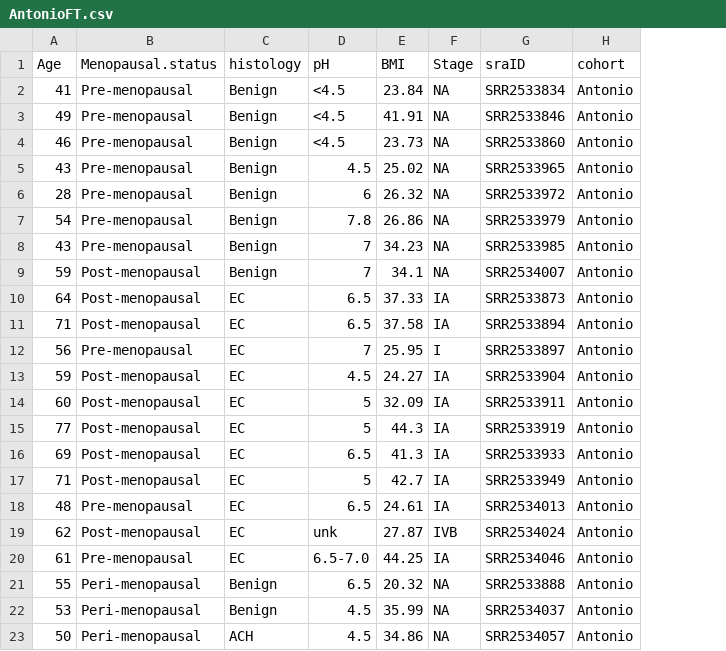
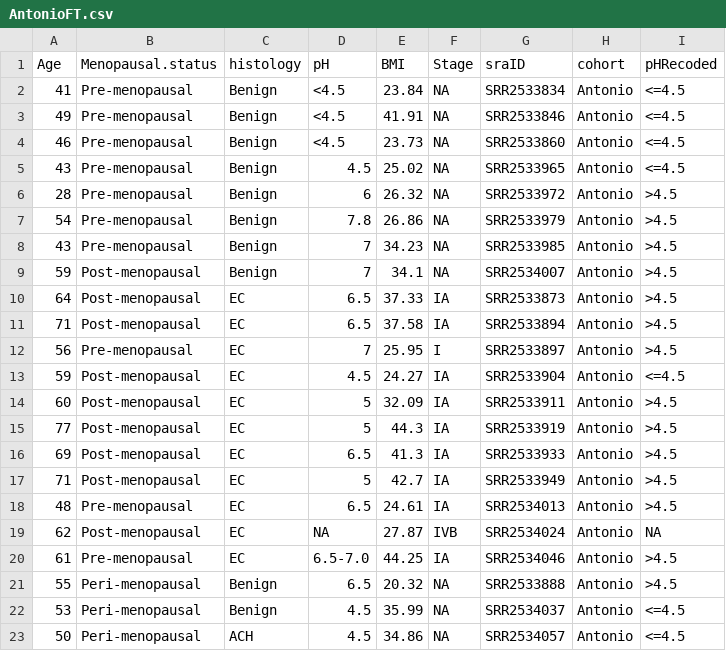
Before and after one commit to TalhoukLab/VM01_EC_predictive_signature, a CSV file: 01-Reproducibility_Replicability/00-helperfiles/AntonioFT.csv, drawn as a sheet; the diff names each change by its address in the sheet, - before the commit and + after, or states it on an @@ line.

```diff
--- a/01-Reproducibility_Replicability/00-helperfiles/AntonioFT.csv
+++ b/01-Reproducibility_Replicability/00-helperfiles/AntonioFT.csv
+column I (pHRecoded), rows 2-23: <=4.5 | <=4.5 | <=4.5 | <=4.5 | >4.5 | >4.5 | >4.5 | >4.5 | >4.5 | >4.5 | >4.5 | <=4.5 | >4.5 | >4.5 | >4.5 | >4.5 | >4.5 | NA | >4.5 | >4.5 | <=4.5 | <=4.5
-D19 (pH): unk
+D19 (pH): NA
```
Also changed, not shown: 01-Reproducibility_Replicability/00-helperfiles/TsementziFT.csv, 01-Reproducibility_Replicability/00-helperfiles/WalshFT.csv, 38 other files.
